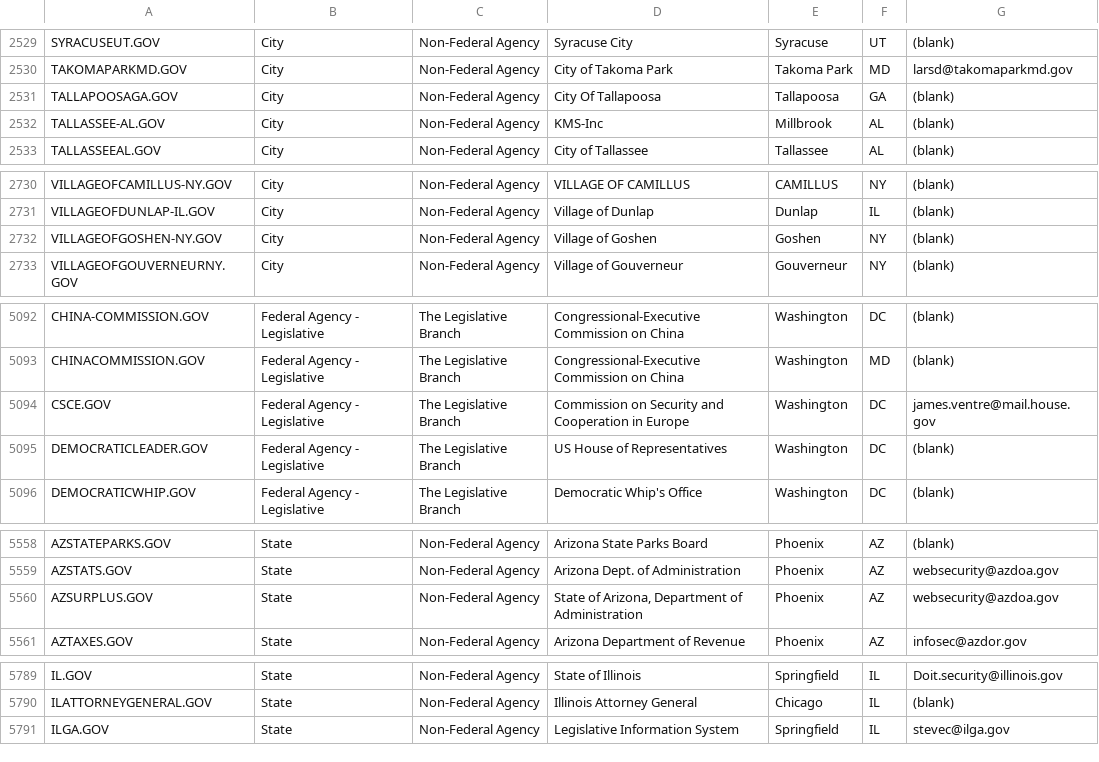
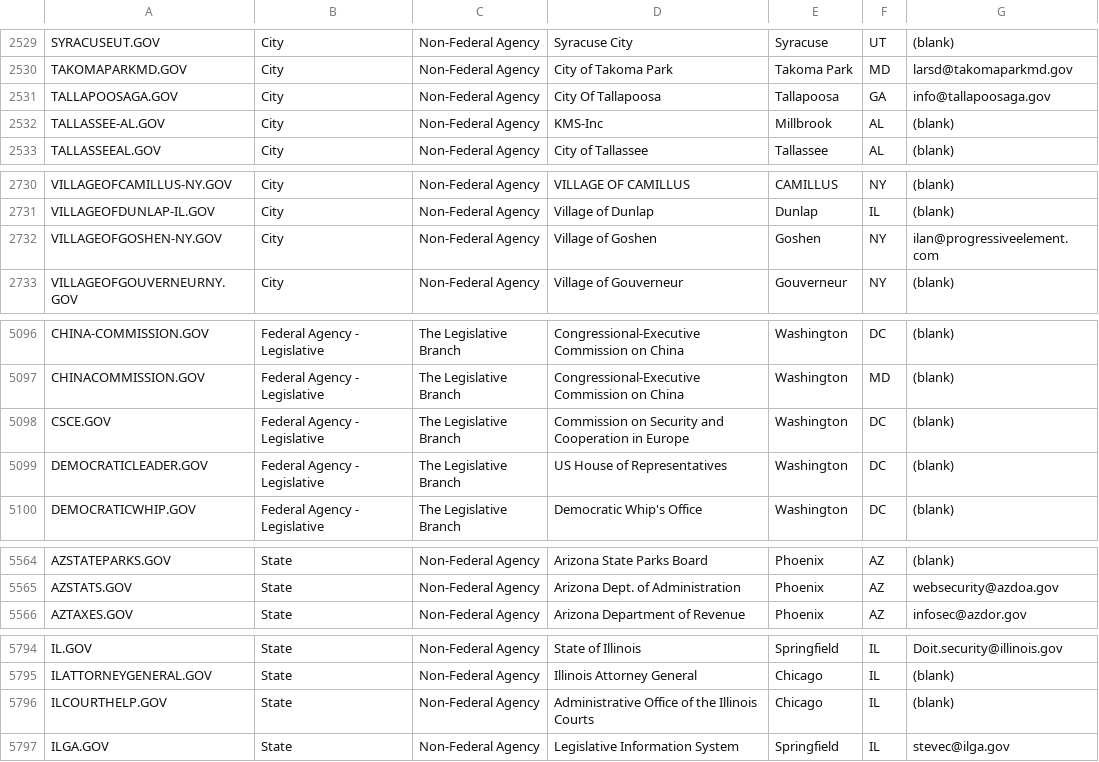
Before and after one commit to GSA/data, a CSV file: dotgov-domains/current-full.csv, drawn as a sheet; only a part is shown, gaps mark what is left out; the diff covers the shown part only.

```diff
--- a/dotgov-domains/current-full.csv
+++ b/dotgov-domains/current-full.csv
@@ -2530,3 +2530,3 @@ SYRACUSEUT.GOV,City,Non-Federal Agency,Syracuse City,Syracuse,UT,(blank)
 TAKOMAPARKMD.GOV,City,Non-Federal Agency,City of Takoma Park,Takoma Park,MD,larsd@takomaparkmd.gov
-TALLAPOOSAGA.GOV,City,Non-Federal Agency,City Of Tallapoosa,Tallapoosa,GA,(blank)
+TALLAPOOSAGA.GOV,City,Non-Federal Agency,City Of Tallapoosa,Tallapoosa,GA,info@tallapoosaga.gov
 TALLASSEE-AL.GOV,City,Non-Federal Agency,KMS-Inc,Millbrook,AL,(blank)
@@ -2731,3 +2731,3 @@ VILLAGEOFCAMILLUS-NY.GOV,City,Non-Federal Agency,VILLAGE OF CAMILLUS,CAMILLUS,NY
 VILLAGEOFDUNLAP-IL.GOV,City,Non-Federal Agency,Village of Dunlap,Dunlap,IL,(blank)
-VILLAGEOFGOSHEN-NY.GOV,City,Non-Federal Agency,Village of Goshen,Goshen,NY,(blank)
+VILLAGEOFGOSHEN-NY.GOV,City,Non-Federal Agency,Village of Goshen,Goshen,NY,ilan@progressiveelement.com
 VILLAGEOFGOUVERNEURNY.GOV,City,Non-Federal Agency,Village of Gouverneur,Gouverneur,NY,(blank)
@@ -5093,3 +5097,3 @@ CHINA-COMMISSION.GOV,Federal Agency - Legislative,The Legislative Branch,Congres
 CHINACOMMISSION.GOV,Federal Agency - Legislative,The Legislative Branch,Congressional-Executive Commission on China,Washington,MD,(blank)
-CSCE.GOV,Federal Agency - Legislative,The Legislative Branch,Commission on Security and Cooperation in Europe,Washington,DC,james.ventre@mail.house.gov
+CSCE.GOV,Federal Agency - Legislative,The Legislative Branch,Commission on Security and Cooperation in Europe,Washington,DC,(blank)
 DEMOCRATICLEADER.GOV,Federal Agency - Legislative,The Legislative Branch,US House of Representatives,Washington,DC,(blank)
@@ -5559,3 +5565,2 @@ AZSTATEPARKS.GOV,State,Non-Federal Agency,Arizona State Parks Board,Phoenix,AZ,(
 AZSTATS.GOV,State,Non-Federal Agency,Arizona Dept. of Administration,Phoenix,AZ,websecurity@azdoa.gov
-AZSURPLUS.GOV,State,Non-Federal Agency,"State of Arizona, Department of Administration",Phoenix,AZ,websecurity@azdoa.gov
 AZTAXES.GOV,State,Non-Federal Agency,Arizona Department of Revenue,Phoenix,AZ,infosec@azdor.gov
@@ -5790,2 +5795,3 @@ IL.GOV,State,Non-Federal Agency,State of Illinois,Springfield,IL,Doit.security@i
 ILATTORNEYGENERAL.GOV,State,Non-Federal Agency,Illinois Attorney General,Chicago,IL,(blank)
+ILCOURTHELP.GOV,State,Non-Federal Agency,Administrative Office of the Illinois Courts,Chicago,IL,(blank)
 ILGA.GOV,State,Non-Federal Agency,Legislative Information System,Springfield,IL,stevec@ilga.gov
```
Also changed, not shown: 6 added rows and 1 edited cell elsewhere in this file, dotgov-domains/current-federal.csv.
